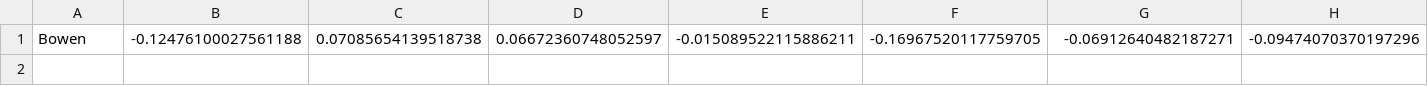
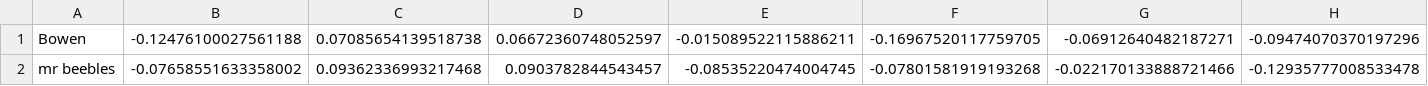
Before and after one commit to BowenBZ/IoT_Face_Recognition_System, a CSV file: dataset/known_face.csv, drawn as a sheet; only a part is shown; rows hold the shown columns only; the diff names each change by its address in the sheet, - before the commit and + after, or states it on an @@ line.

```diff
--- a/dataset/known_face.csv
+++ b/dataset/known_face.csv
+row 2: mr beebles | -0.07658551633358002 | 0.09362336993217468 | 0.0903782844543457 | -0.08535220474004745 | -0.07801581919193268 | -0.022170133888721466 | -0.12935777008533478
```
Also changed, not shown: 3 other files.
